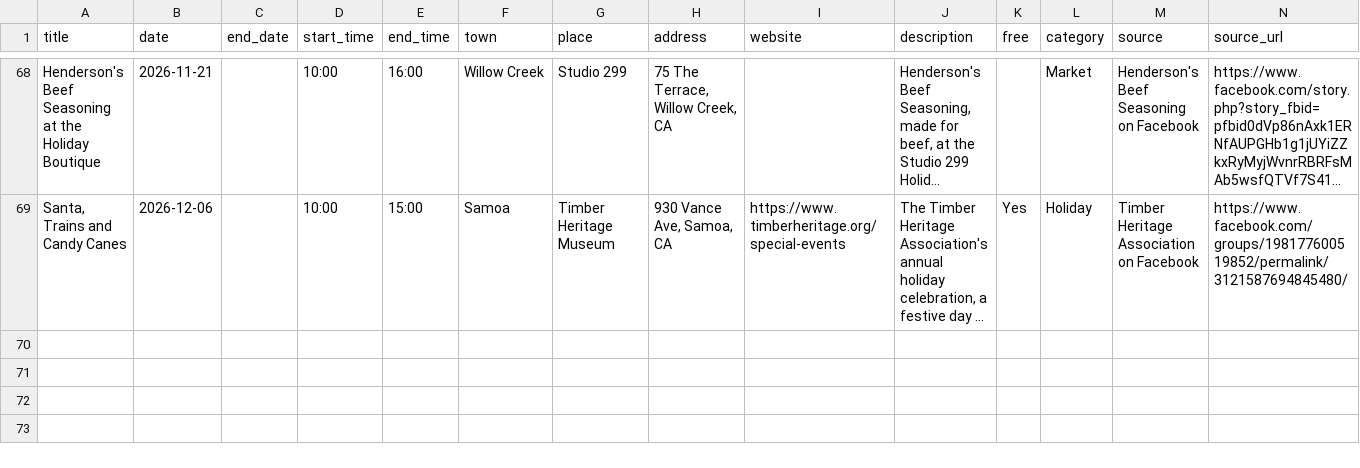
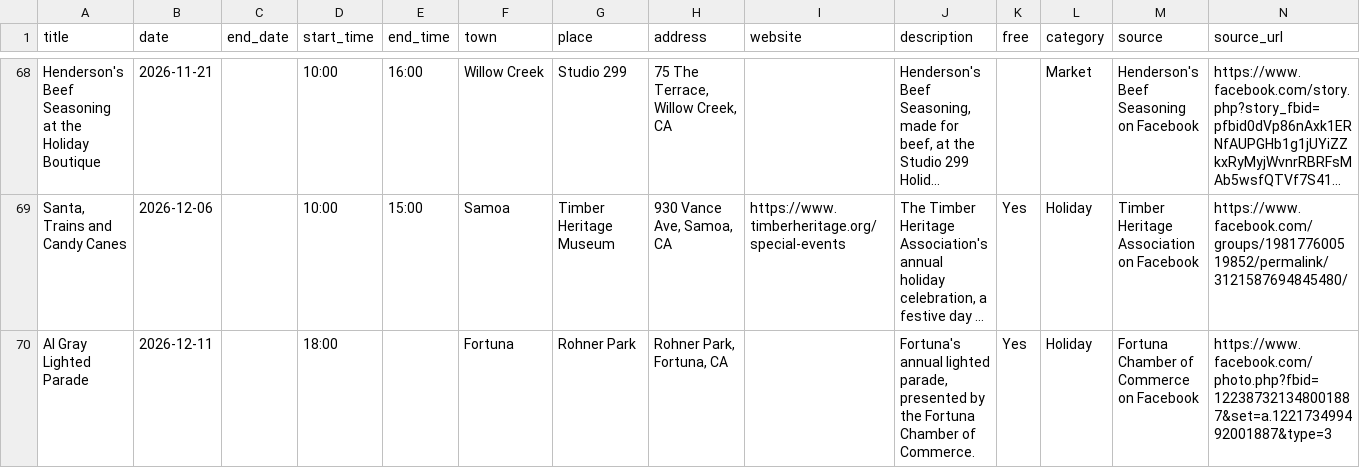
Before and after one commit to sydneyballam/webdesign, a CSV file: calendar/sample-sheet.csv, drawn as a sheet; only a part is shown, gaps mark what is left out; long unchanged cells end in …; the diff names each change by its address in the sheet, - before the commit and + after, or states it on an @@ line.

```diff
--- a/calendar/sample-sheet.csv
+++ b/calendar/sample-sheet.csv
+row 70: Al Gray Lighted Parade | 2026-12-11 |  | 18:00 |  | Fortuna | Rohner Park | Rohner Park, Fortuna, CA |  | Fortuna's annual lighted parade, presented by the Fortuna Chamber of Commerce. | Yes | Holiday | Fortuna Chamber of Commerce on Facebook | https://www.facebook.com/photo.php?fbid=122387321348001887&set=a.122173499492001887&type=3
```
Also changed, not shown: 5 other files.
